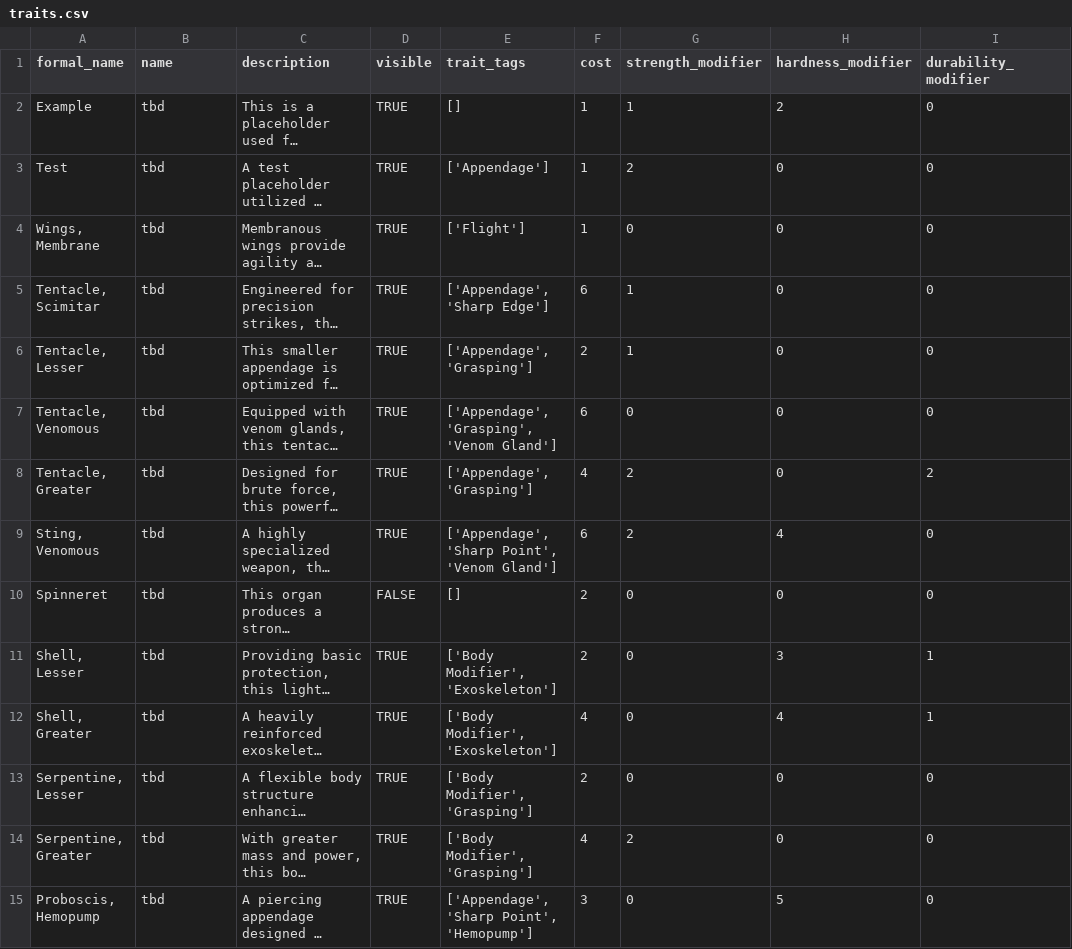
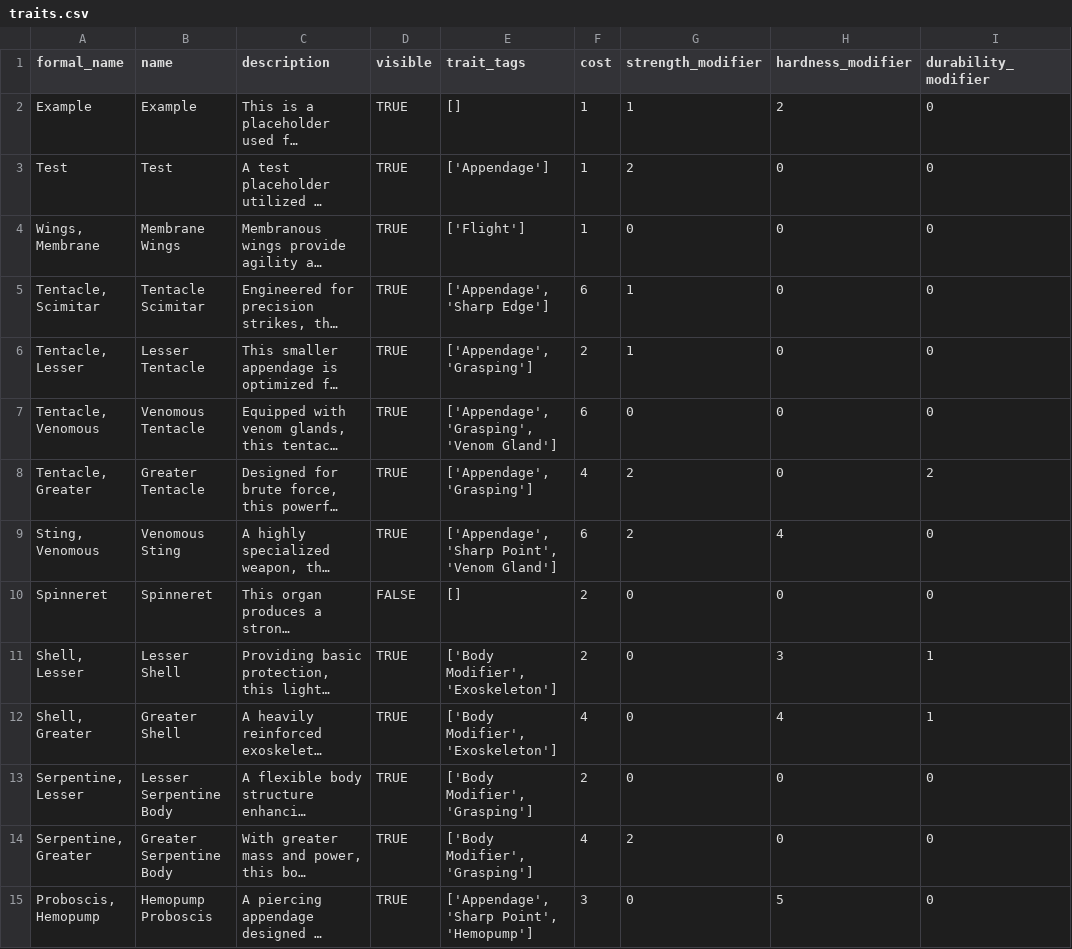
Before and after one commit to hatsugan/slaymon0, a CSV file: slaipedia/traits.csv, drawn as a sheet; only a part is shown; long unchanged cells end in …; the diff covers the shown part only; the diff names each change by its address in the sheet, - before the commit and + after, or states it on an @@ line.

```diff
--- a/slaipedia/traits.csv
+++ b/slaipedia/traits.csv
-B2 (name): tbd
+B2 (name): Example
-B3 (name): tbd
+B3 (name): Test
-B4 (name): tbd
+B4 (name): Membrane Wings
-B5 (name): tbd
+B5 (name): Tentacle Scimitar
-B6 (name): tbd
+B6 (name): Lesser Tentacle
-B7 (name): tbd
+B7 (name): Venomous Tentacle
-B8 (name): tbd
+B8 (name): Greater Tentacle
-B9 (name): tbd
+B9 (name): Venomous Sting
-B10 (name): tbd
+B10 (name): Spinneret
-B11 (name): tbd
+B11 (name): Lesser Shell
-B12 (name): tbd
+B12 (name): Greater Shell
-B13 (name): tbd
+B13 (name): Lesser Serpentine Body
-B14 (name): tbd
+B14 (name): Greater Serpentine Body
-B15 (name): tbd
+B15 (name): Hemopump Proboscis
```
Also changed, not shown: 19 edited cells elsewhere in this file, slaipedia/moves.csv, slaipedia/slays.csv, 7 other files.
